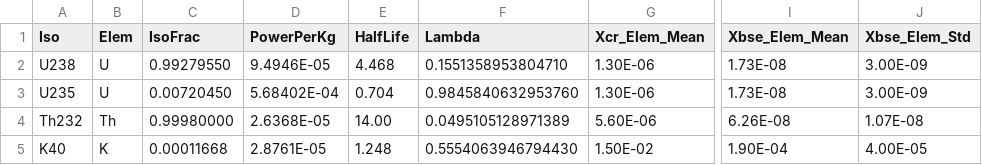
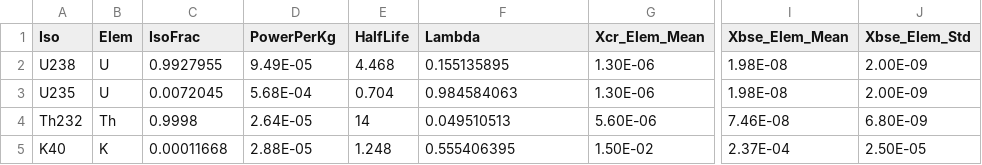
Before and after one commit to camerianm/UncertainEarth, a CSV file: HPEs.csv, drawn as a sheet; only a part is shown, gaps mark what is left out; the diff names each change by its address in the sheet, - before the commit and + after, or states it on an @@ line.

```diff
--- a/HPEs.csv
+++ b/HPEs.csv
-C2 (IsoFrac): 0.99279550
+C2 (IsoFrac): 0.9927955
-D2 (PowerPerKg): 9.4946E-05
+D2 (PowerPerKg): 9.49E-05
-F2 (Lambda): 0.1551358953804710
+F2 (Lambda): 0.155135895
-I2:I3 (Xbse_Elem_Mean): 1.73E-08
+I2:I3 (Xbse_Elem_Mean): 1.98E-08
-J2:J3 (Xbse_Elem_Std): 3.00E-09
+J2:J3 (Xbse_Elem_Std): 2.00E-09
-C3 (IsoFrac): 0.00720450
+C3 (IsoFrac): 0.0072045
-D3 (PowerPerKg): 5.68402E-04
+D3 (PowerPerKg): 5.68E-04
-F3 (Lambda): 0.9845840632953760
+F3 (Lambda): 0.984584063
-C4 (IsoFrac): 0.99980000
+C4 (IsoFrac): 0.9998
-D4 (PowerPerKg): 2.6368E-05
+D4 (PowerPerKg): 2.64E-05
-E4 (HalfLife): 14.00
+E4 (HalfLife): 14
-F4 (Lambda): 0.0495105128971389
+F4 (Lambda): 0.049510513
-I4 (Xbse_Elem_Mean): 6.26E-08
+I4 (Xbse_Elem_Mean): 7.46E-08
-J4 (Xbse_Elem_Std): 1.07E-08
+J4 (Xbse_Elem_Std): 6.80E-09
-D5 (PowerPerKg): 2.8761E-05
+D5 (PowerPerKg): 2.88E-05
-F5 (Lambda): 0.5554063946794430
+F5 (Lambda): 0.555406395
-I5 (Xbse_Elem_Mean): 1.90E-04
+I5 (Xbse_Elem_Mean): 2.37E-04
-J5 (Xbse_Elem_Std): 4.00E-05
+J5 (Xbse_Elem_Std): 2.50E-05
```
Also changed, not shown: 6 other files.
